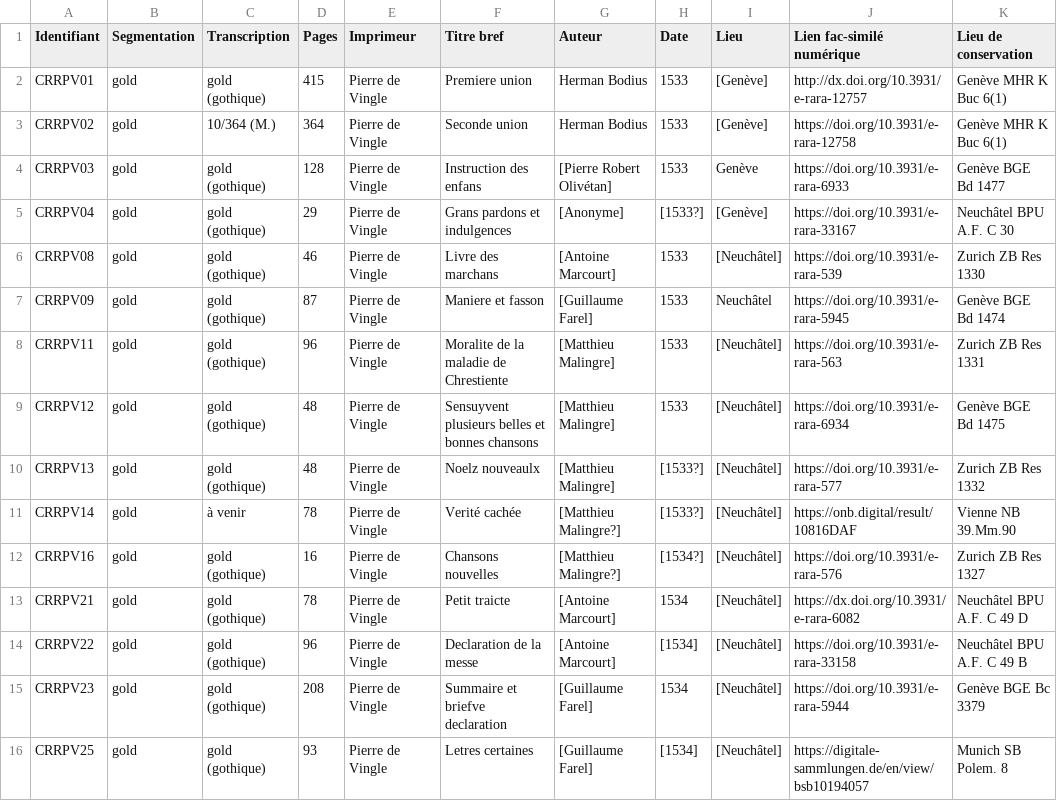
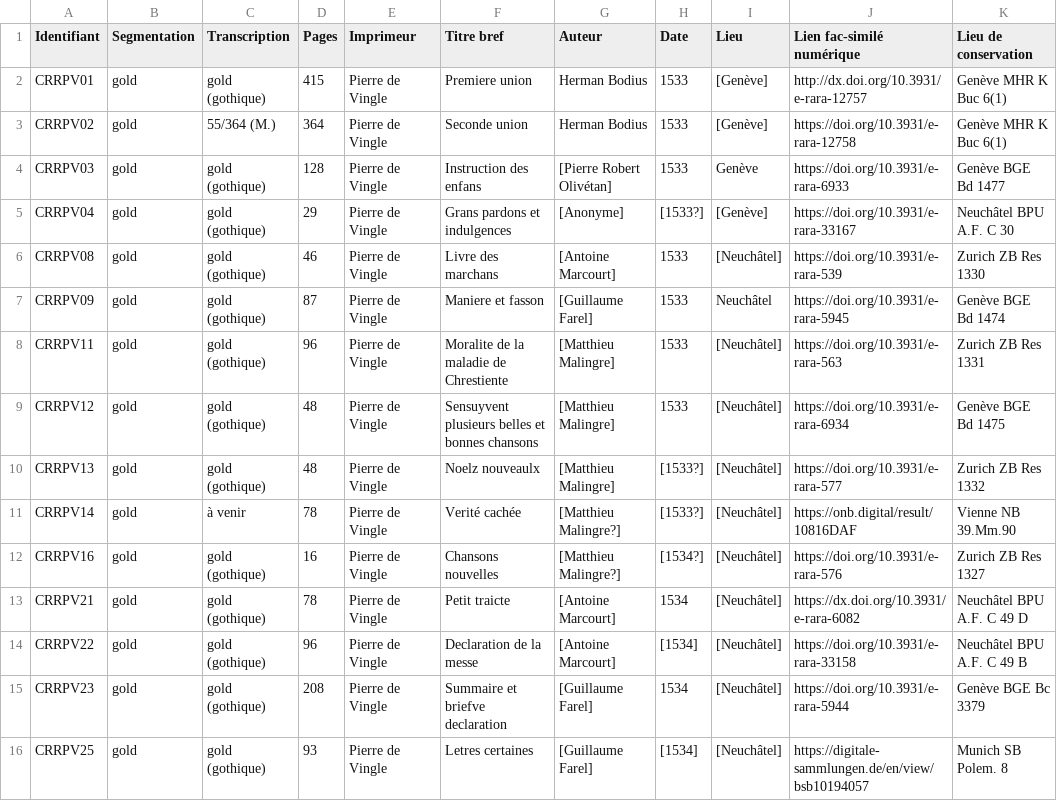
Before and after one commit to SETAFDH/HTR-SETAF-Pierre-de-Vingle, a CSV file: Table_CRRPV.csv, drawn as a sheet.

Commit message:
Update Table_CRRPV.csv

```diff
--- a/Table_CRRPV.csv
+++ b/Table_CRRPV.csv
@@ -2,3 +2,3 @@ Identifiant,Segmentation,Transcription,Pages,Imprimeur,Titre bref,Auteur,Date,Li
 CRRPV01,gold,gold (gothique),415,Pierre de Vingle,Premiere union,Herman Bodius,1533,[Genève],http://dx.doi.org/10.3931/e-rara-12757,Genève MHR K Buc 6(1)
-CRRPV02,gold,10/364 (M.),364,Pierre de Vingle,Seconde union,Herman Bodius,1533,[Genève],https://doi.org/10.3931/e-rara-12758,Genève MHR K Buc 6(1)
+CRRPV02,gold,55/364 (M.),364,Pierre de Vingle,Seconde union,Herman Bodius,1533,[Genève],https://doi.org/10.3931/e-rara-12758,Genève MHR K Buc 6(1)
 CRRPV03,gold,gold (gothique),128,Pierre de Vingle,Instruction des enfans,[Pierre Robert Olivétan],1533,Genève,https://doi.org/10.3931/e-rara-6933,Genève BGE Bd 1477
```
